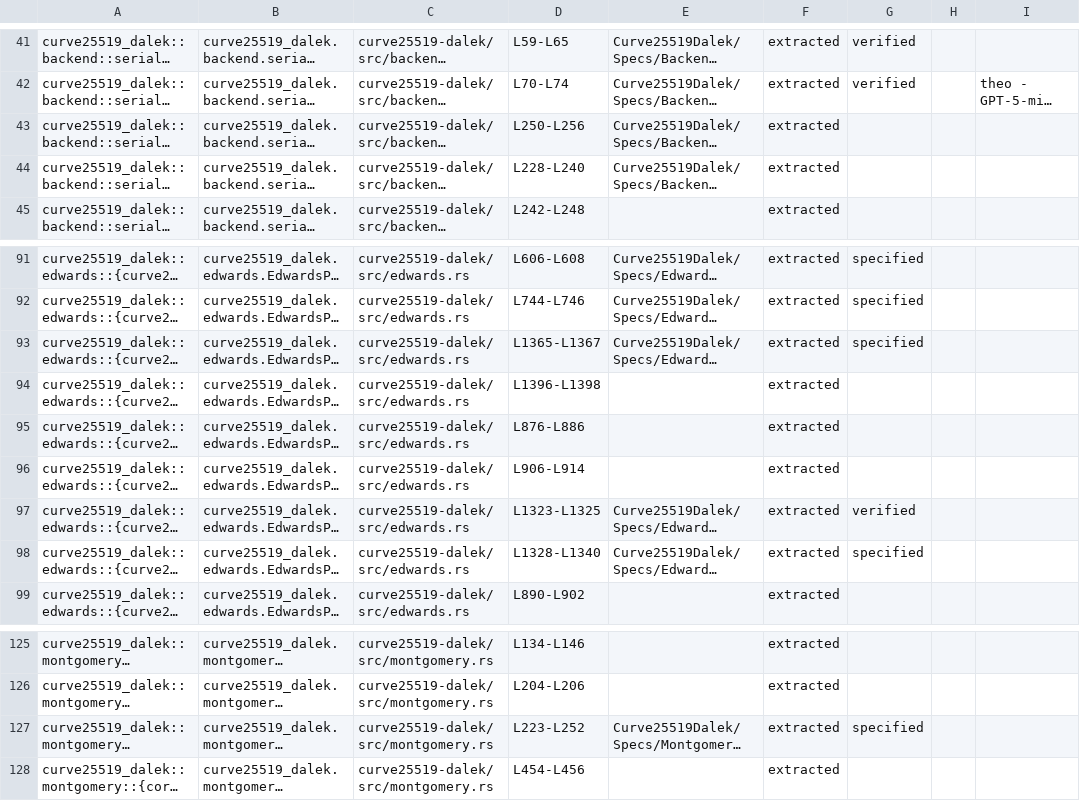
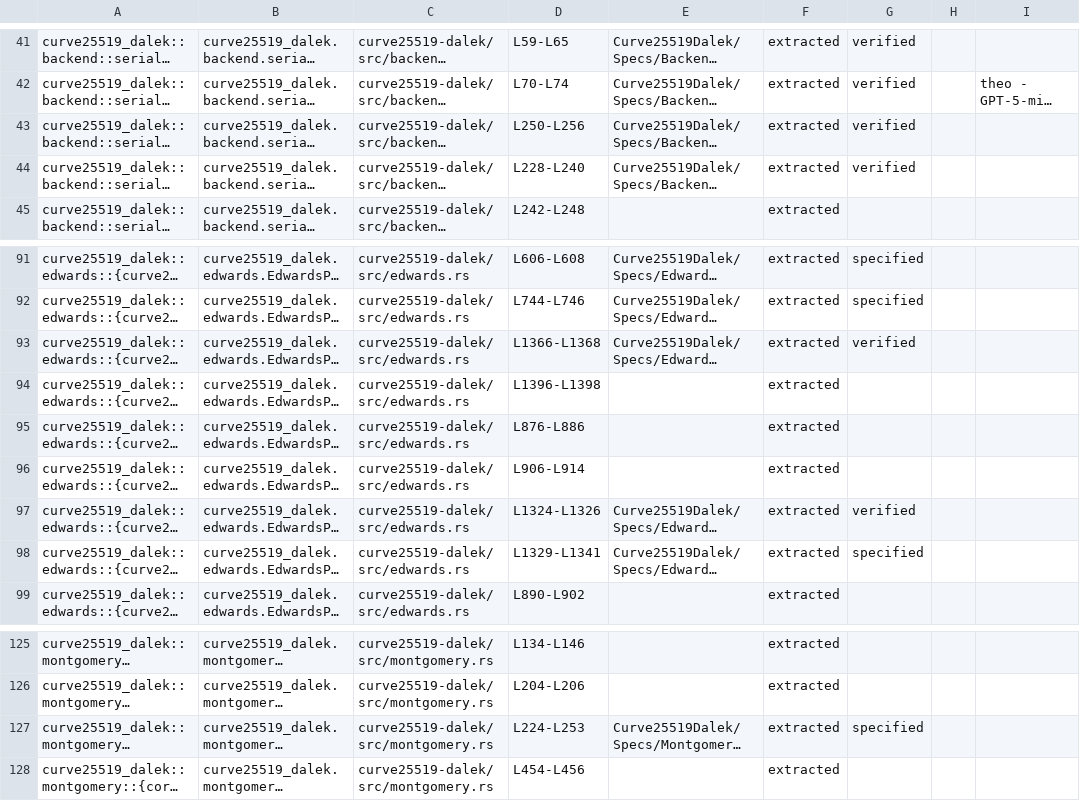
Before and after one commit to truonghoangle/curve25519-dalek-lean-verify, a CSV file: status.csv, drawn as a sheet; only a part is shown, gaps mark what is left out; long unchanged cells end in …; the diff covers the shown part only; the diff names each change by its address in the sheet, - before the commit and + after, or states it on an @@ line.

```diff
--- a/status.csv
+++ b/status.csv
-G43:G44: (empty)
+G43:G44: verified
-D93: L1365-L1367
+D93: L1366-L1368
-G93: specified
+G93: verified
-D97: L1323-L1325
+D97: L1324-L1326
-D98: L1328-L1340
+D98: L1329-L1341
-D127: L223-L252
+D127: L224-L253
```
Also changed, not shown: 42 edited cells elsewhere in this file, 12 other files.
